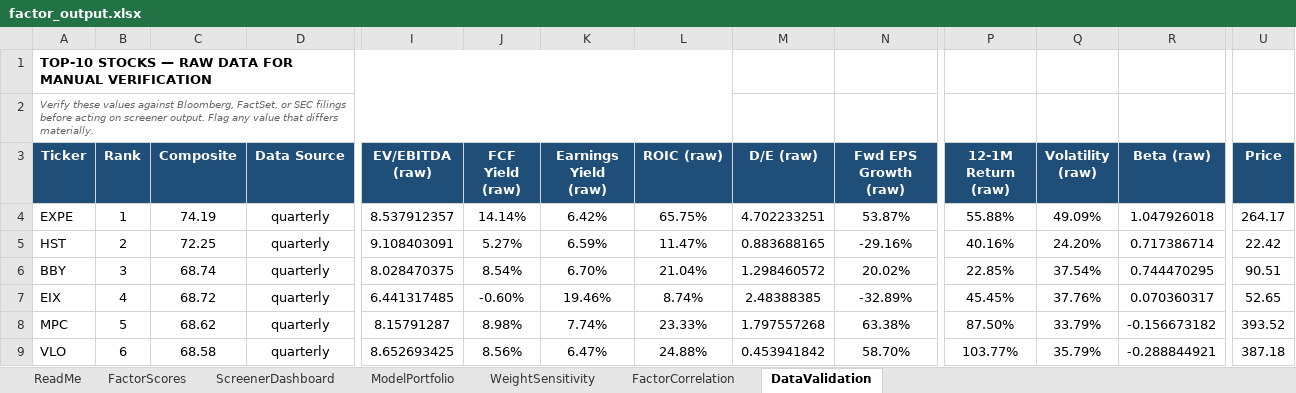
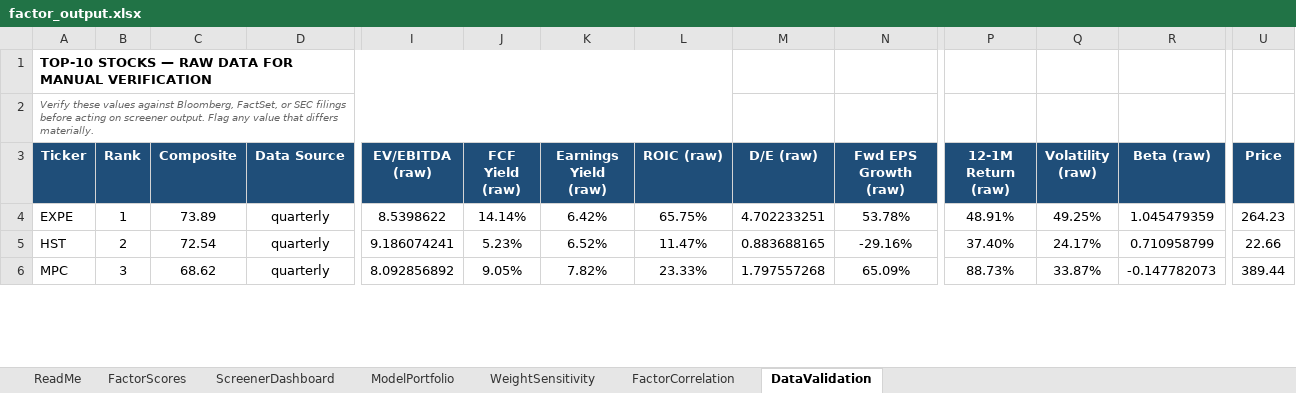
Before and after one commit to CalebSmit/screener-dashboard, an Excel workbook: factor_output.xlsx, sheet DataValidation, drawn as a sheet; only a part is shown, gaps mark what is left out; values as stored, in another font and other column widths than the file's, no borders; removed rows and columns are numbered as before the commit, all else as after; rows hold the shown columns only; the diff covers the shown part only; the diff names each change by its address in the sheet, - before the commit and + after, or states it on an @@ line.

Commit message:
data: screener run 2026-09-29 - 502 scored, top: EXPE HST MPC CAH VLO

```diff
--- a/factor_output.xlsx (sheet DataValidation)
+++ b/factor_output.xlsx (sheet DataValidation)
-C4 (Composite): 74.19
+C4 (Composite): 73.89
-I4 (EV/EBITDA (raw)): 8.537912357
+I4 (EV/EBITDA (raw)): 8.5398622
-N4 (Fwd EPS Growth (raw)): 53.87%
+N4 (Fwd EPS Growth (raw)): 53.78%
-P4 (12-1M Return (raw)): 55.88%
+P4 (12-1M Return (raw)): 48.91%
-Q4 (Volatility (raw)): 49.09%
+Q4 (Volatility (raw)): 49.25%
-R4 (Beta (raw)): 1.047926018
+R4 (Beta (raw)): 1.045479359
-U4 (Price): 264.17
+U4 (Price): 264.23
-C5 (Composite): 72.25
+C5 (Composite): 72.54
-I5 (EV/EBITDA (raw)): 9.108403091
+I5 (EV/EBITDA (raw)): 9.186074241
-J5 (FCF Yield (raw)): 5.27%
+J5 (FCF Yield (raw)): 5.23%
-K5 (Earnings Yield (raw)): 6.59%
+K5 (Earnings Yield (raw)): 6.52%
-P5 (12-1M Return (raw)): 40.16%
+P5 (12-1M Return (raw)): 37.40%
-Q5 (Volatility (raw)): 24.20%
+Q5 (Volatility (raw)): 24.17%
-R5 (Beta (raw)): 0.717386714
+R5 (Beta (raw)): 0.710958799
-U5 (Price): 22.42
+U5 (Price): 22.66
-row 6: BBY | 3 | 68.74 | quarterly | 8.028470375 | 8.54% | 6.70% | 21.04% | 1.298460572 | 20.02% | 22.85% | 37.54% | 0.744470295 | 90.51
-row 7: EIX | 4 | 68.72 | quarterly | 6.441317485 | -0.60% | 19.46% | 8.74% | 2.48388385 | -32.89% | 45.45% | 37.76% | 0.070360317 | 52.65
-B6 (Rank): 5
+B6 (Rank): 3
-I6 (EV/EBITDA (raw)): 8.15791287
+I6 (EV/EBITDA (raw)): 8.092856892
-J6 (FCF Yield (raw)): 8.98%
+J6 (FCF Yield (raw)): 9.05%
-K6 (Earnings Yield (raw)): 7.74%
+K6 (Earnings Yield (raw)): 7.82%
-N6 (Fwd EPS Growth (raw)): 63.38%
+N6 (Fwd EPS Growth (raw)): 65.09%
-P6 (12-1M Return (raw)): 87.50%
+P6 (12-1M Return (raw)): 88.73%
-Q6 (Volatility (raw)): 33.79%
+Q6 (Volatility (raw)): 33.87%
-R6 (Beta (raw)): -0.156673182
+R6 (Beta (raw)): -0.147782073
-U6 (Price): 393.52
+U6 (Price): 389.44
-row 9: VLO | 6 | 68.58 | quarterly | 8.652693425 | 8.56% | 6.47% | 24.88% | 0.453941842 | 58.70% | 103.77% | 35.79% | -0.288844921 | 387.18
```
Also changed, not shown: 4 added rows and 60 edited cells elsewhere in this sheet, sheet FactorScores, sheet FactorCorrelation, sheet ScreenerDashboard, sheet ModelPortfolio, sheet WeightSensitivity, 11 other files.
